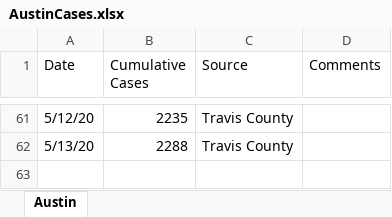
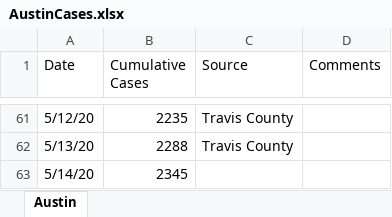
Before and after one commit to manar-c/covid19intexas, an Excel workbook: AustinCases.xlsx, sheet Austin, drawn as a sheet; only a part is shown, gaps mark what is left out; values as stored, in another font and other column widths than the file's, no borders; the diff names each change by its address in the sheet, - before the commit and + after, or states it on an @@ line.

```diff
--- a/AustinCases.xlsx (sheet Austin)
+++ b/AustinCases.xlsx (sheet Austin)
+row 63: 5/14/20 | 2345
```
Also changed, not shown: 4 other files.
